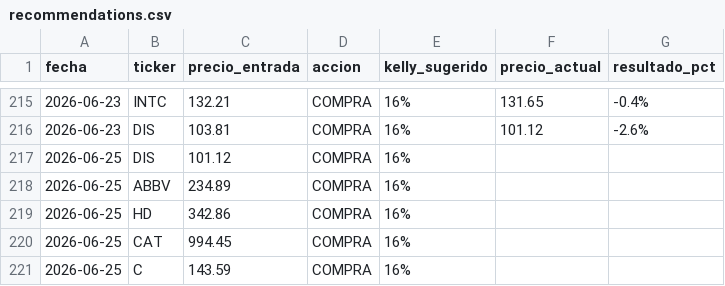
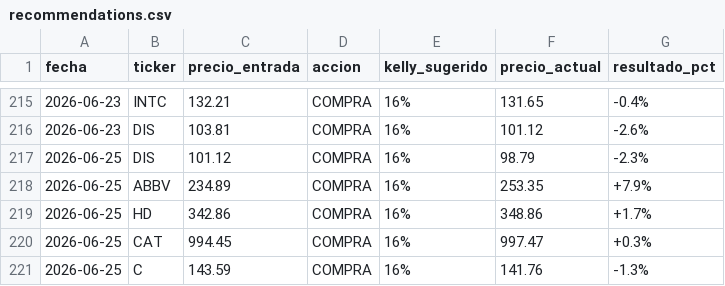
Before and after one commit to g0nzvle-zz/TradingBot, a CSV file: recommendations.csv, drawn as a sheet; only a part is shown, gaps mark what is left out.

Commit message:
chore: update recommendations tracker [skip ci]

```diff
--- a/recommendations.csv
+++ b/recommendations.csv
@@ -216,6 +216,6 @@ fecha,ticker,precio_entrada,accion,kelly_sugerido,precio_actual,resultado_pct
 2026-06-23,DIS,103.81,COMPRA,16%,101.12,-2.6%
-2026-06-25,DIS,101.12,COMPRA,16%,,
-2026-06-25,ABBV,234.89,COMPRA,16%,,
-2026-06-25,HD,342.86,COMPRA,16%,,
-2026-06-25,CAT,994.45,COMPRA,16%,,
-2026-06-25,C,143.59,COMPRA,16%,,
+2026-06-25,DIS,101.12,COMPRA,16%,98.79,-2.3%
+2026-06-25,ABBV,234.89,COMPRA,16%,253.35,+7.9%
+2026-06-25,HD,342.86,COMPRA,16%,348.86,+1.7%
+2026-06-25,CAT,994.45,COMPRA,16%,997.47,+0.3%
+2026-06-25,C,143.59,COMPRA,16%,141.76,-1.3%
```
